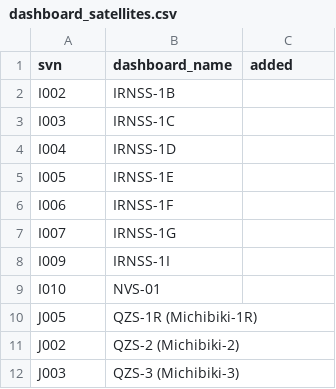
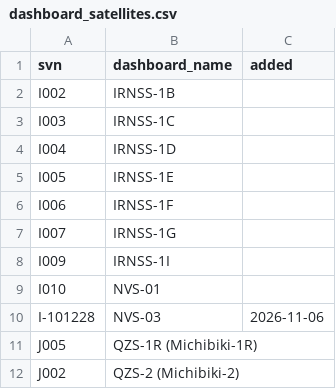
Before and after one commit to SumanthVarma798/GNSS-Constellation-Health-Monitoring-System, a CSV file: registry/dashboard_satellites.csv, drawn as a sheet; only a part is shown; the shorter side is filled out with more unchanged rows.

```diff
--- a/registry/dashboard_satellites.csv
+++ b/registry/dashboard_satellites.csv
@@ -9,2 +9,3 @@ I009,IRNSS-1I,
 I010,NVS-01,
+I-101228,NVS-03,2026-11-06
 J005,QZS-1R (Michibiki-1R),
```
Also changed, not shown: 5 other files.
